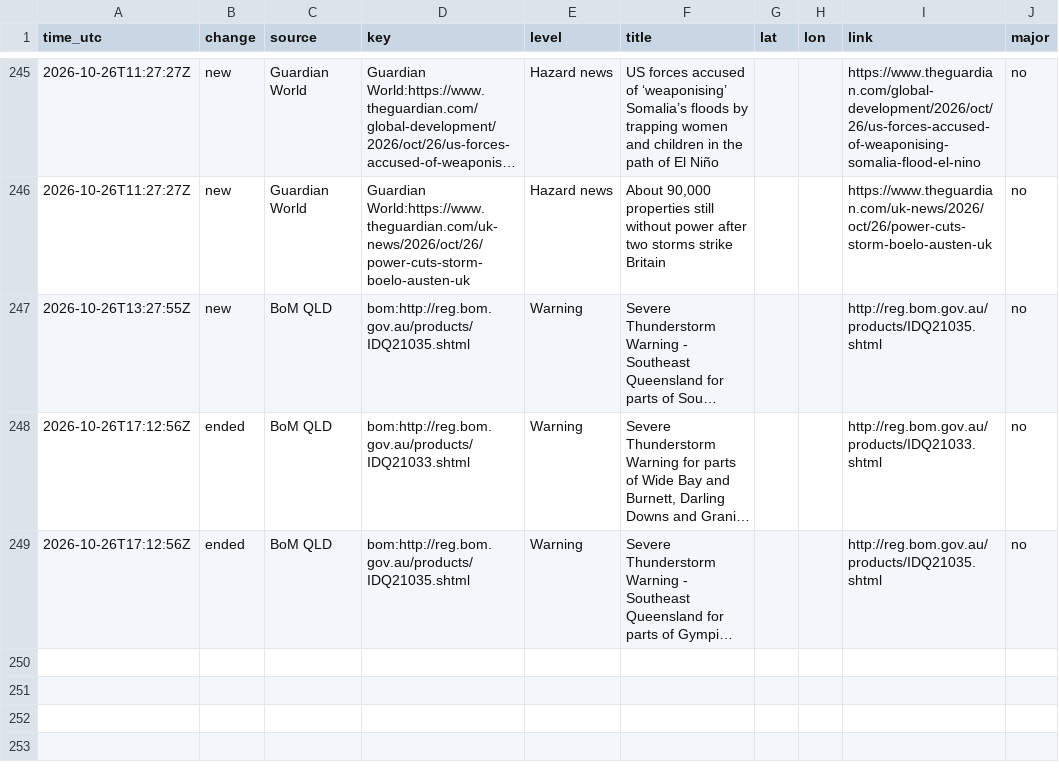
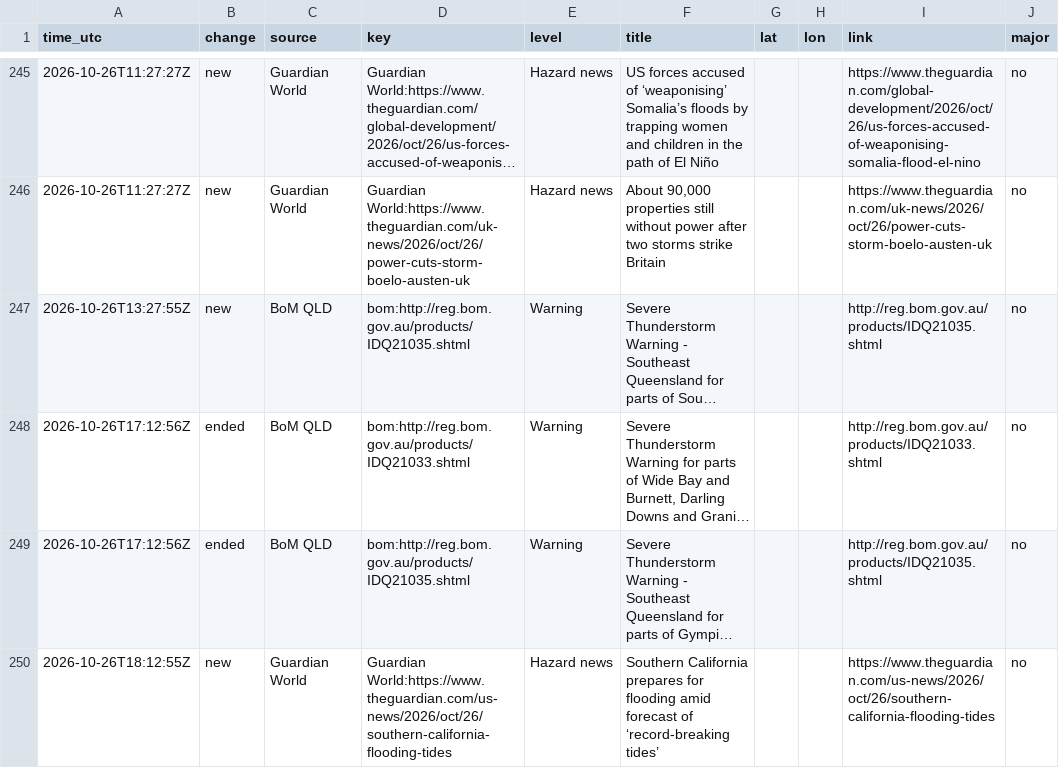
Before and after one commit to samuelmarcus-cell/hazard-alerts, a CSV file: events_log.csv, drawn as a sheet; only a part is shown, gaps mark what is left out; long unchanged cells end in …; the diff names each change by its address in the sheet, - before the commit and + after, or states it on an @@ line.

Commit message:
Update state and event log

```diff
--- a/events_log.csv
+++ b/events_log.csv
+row 250: 2026-10-26T18:12:55Z | new | Guardian World | Guardian World:https://www.theguardian.com/us-news/2026/oct/26/southern-california-flooding-tides | Hazard news | Southern California prepares for flooding amid forecast of ‘record-breaking tides’ |  |  | https://www.theguardian.com/us-news/2026/oct/26/southern-california-flooding-tides | no
```
Also changed, not shown: 1 other file.
